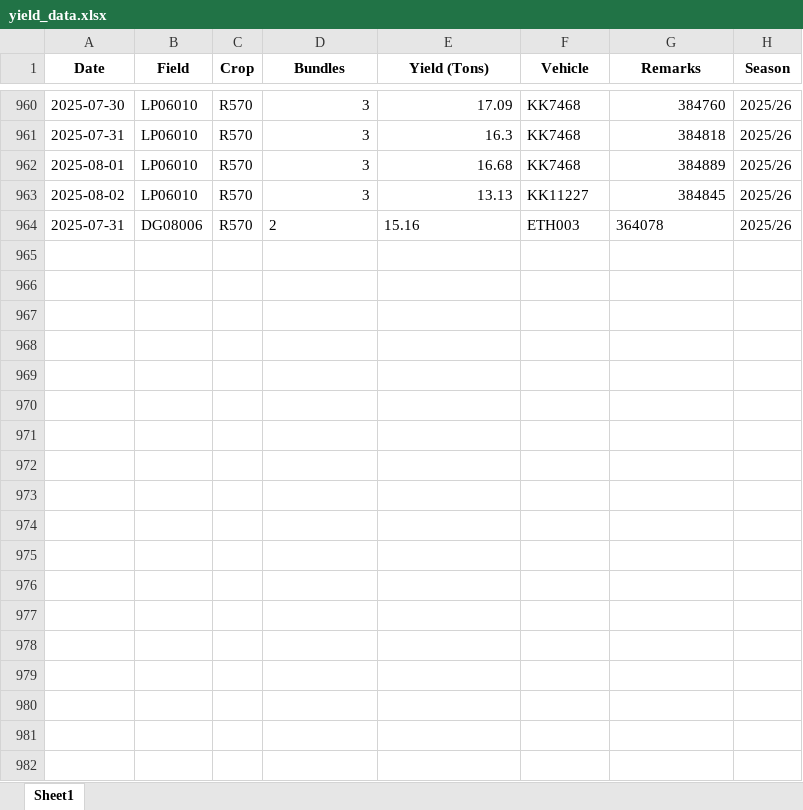
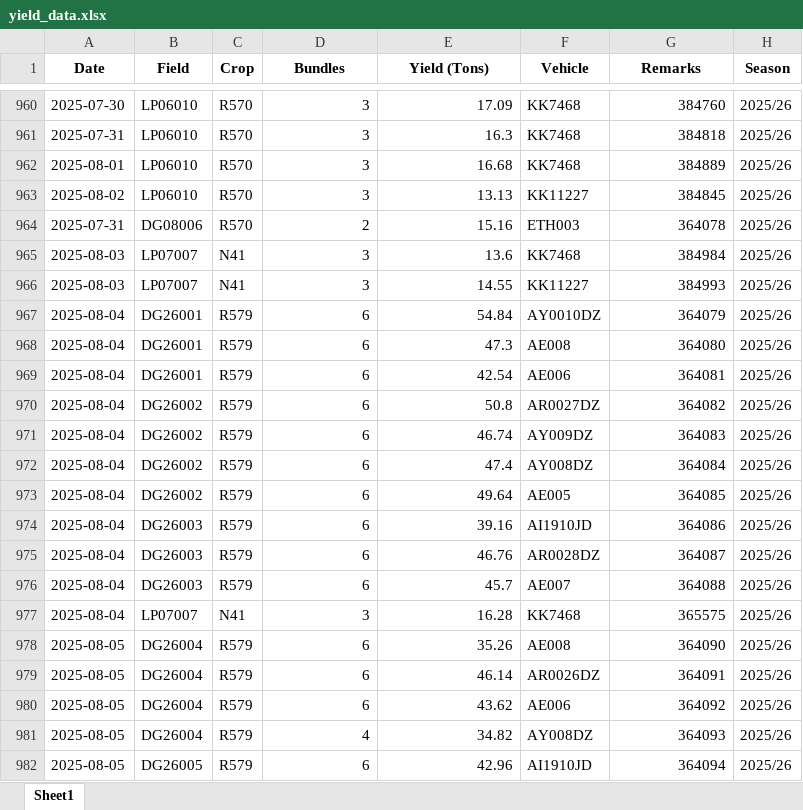
Before and after one commit to psibale/farm-management-system, an Excel workbook: data/yield_data.xlsx, sheet Sheet1, drawn as a sheet; only a part is shown, gaps mark what is left out; values as stored, in another font and other column widths than the file's, no borders; the diff covers the shown part only; the diff names each change by its address in the sheet, - before the commit and + after, or states it on an @@ line.

Commit message:
Update yield_data.xlsx with new yield data

```diff
--- a/data/yield_data.xlsx (sheet Sheet1)
+++ b/data/yield_data.xlsx (sheet Sheet1)
-D964:E964 alignment: left
+D964:E964 alignment: right
-G964 alignment: left
+G964 alignment: right
+row 965: 2025-08-03 | LP07007 | N41 | 3 | 13.6 | KK7468 | 384984 | 2025/26
+row 966: 2025-08-03 | LP07007 | N41 | 3 | 14.55 | KK11227 | 384993 | 2025/26
+row 967: 2025-08-04 | DG26001 | R579 | 6 | 54.84 | AY0010DZ | 364079 | 2025/26
+row 968: 2025-08-04 | DG26001 | R579 | 6 | 47.3 | AE008 | 364080 | 2025/26
+row 969: 2025-08-04 | DG26001 | R579 | 6 | 42.54 | AE006 | 364081 | 2025/26
+row 970: 2025-08-04 | DG26002 | R579 | 6 | 50.8 | AR0027DZ | 364082 | 2025/26
+row 971: 2025-08-04 | DG26002 | R579 | 6 | 46.74 | AY009DZ | 364083 | 2025/26
+row 972: 2025-08-04 | DG26002 | R579 | 6 | 47.4 | AY008DZ | 364084 | 2025/26
+row 973: 2025-08-04 | DG26002 | R579 | 6 | 49.64 | AE005 | 364085 | 2025/26
+row 974: 2025-08-04 | DG26003 | R579 | 6 | 39.16 | AI1910JD | 364086 | 2025/26
+row 975: 2025-08-04 | DG26003 | R579 | 6 | 46.76 | AR0028DZ | 364087 | 2025/26
+row 976: 2025-08-04 | DG26003 | R579 | 6 | 45.7 | AE007 | 364088 | 2025/26
+row 977: 2025-08-04 | LP07007 | N41 | 3 | 16.28 | KK7468 | 365575 | 2025/26
+row 978: 2025-08-05 | DG26004 | R579 | 6 | 35.26 | AE008 | 364090 | 2025/26
+row 979: 2025-08-05 | DG26004 | R579 | 6 | 46.14 | AR0026DZ | 364091 | 2025/26
+row 980: 2025-08-05 | DG26004 | R579 | 6 | 43.62 | AE006 | 364092 | 2025/26
+row 981: 2025-08-05 | DG26004 | R579 | 4 | 34.82 | AY008DZ | 364093 | 2025/26
+row 982: 2025-08-05 | DG26005 | R579 | 6 | 42.96 | AI1910JD | 364094 | 2025/26
```
Also changed, not shown: 24 added rows elsewhere in this sheet.
